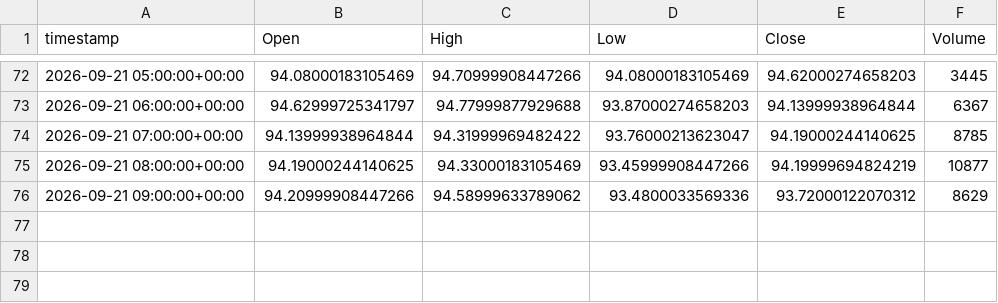
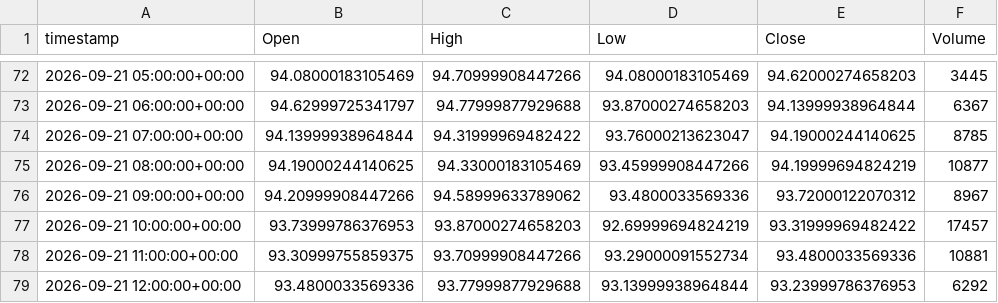
Before and after one commit to evsayar33-oss/tier1_quant_terminal, a CSV file: ohlcv_history/CL_F.csv, drawn as a sheet; only a part is shown, gaps mark what is left out.

```diff
--- a/ohlcv_history/CL_F.csv
+++ b/ohlcv_history/CL_F.csv
@@ -75,2 +75,5 @@ timestamp,Open,High,Low,Close,Volume
 2026-09-21 08:00:00+00:00,94.19000244140625,94.33000183105469,93.45999908447266,94.19999694824219,10877
-2026-09-21 09:00:00+00:00,94.20999908447266,94.58999633789062,93.4800033569336,93.72000122070312,8629
+2026-09-21 09:00:00+00:00,94.20999908447266,94.58999633789062,93.4800033569336,93.72000122070312,8967
+2026-09-21 10:00:00+00:00,93.73999786376953,93.87000274658203,92.69999694824219,93.31999969482422,17457
+2026-09-21 11:00:00+00:00,93.30999755859375,93.70999908447266,93.29000091552734,93.4800033569336,10881
+2026-09-21 12:00:00+00:00,93.4800033569336,93.77999877929688,93.13999938964844,93.23999786376953,6292
```
Also changed, not shown: ohlcv_history/DX-Y.NYB.csv, ohlcv_history/GC_F.csv, 27 other files.
